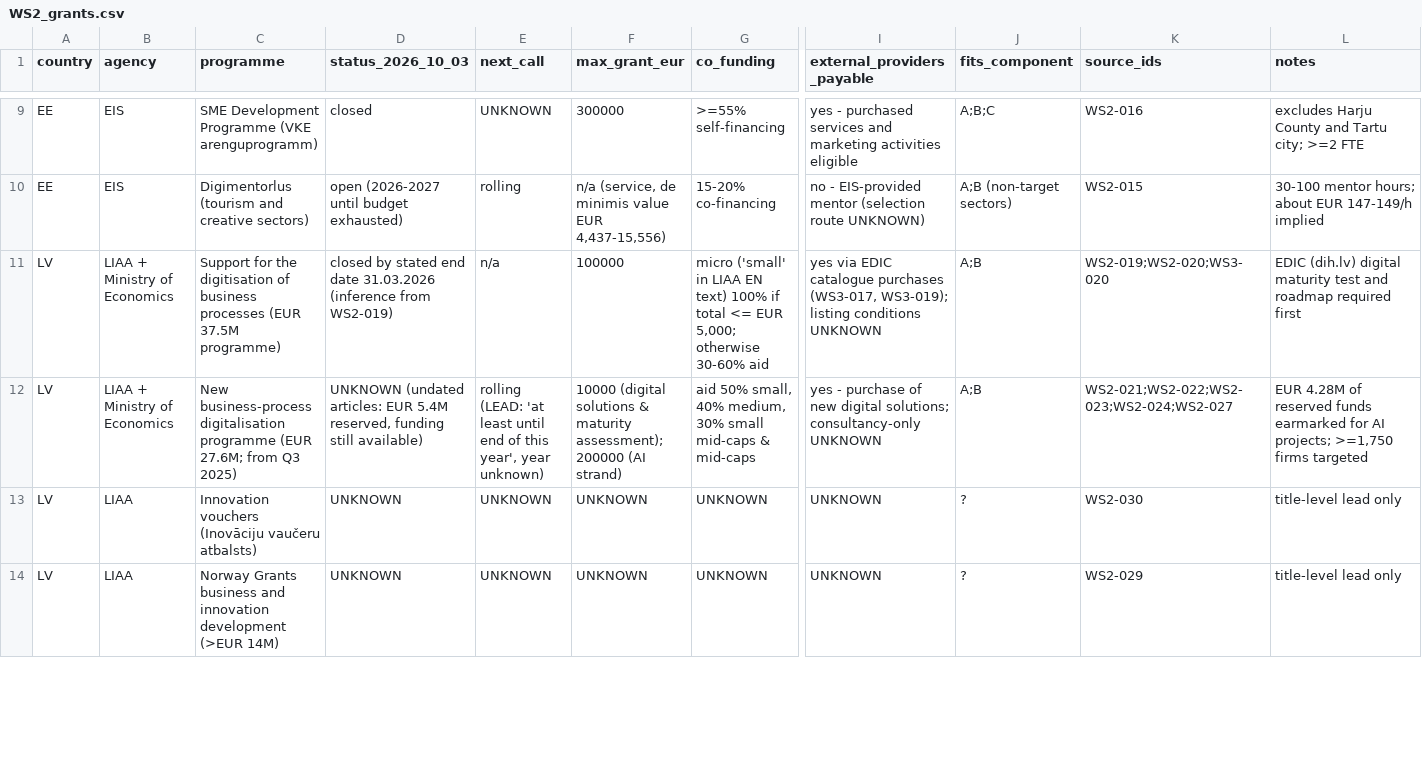
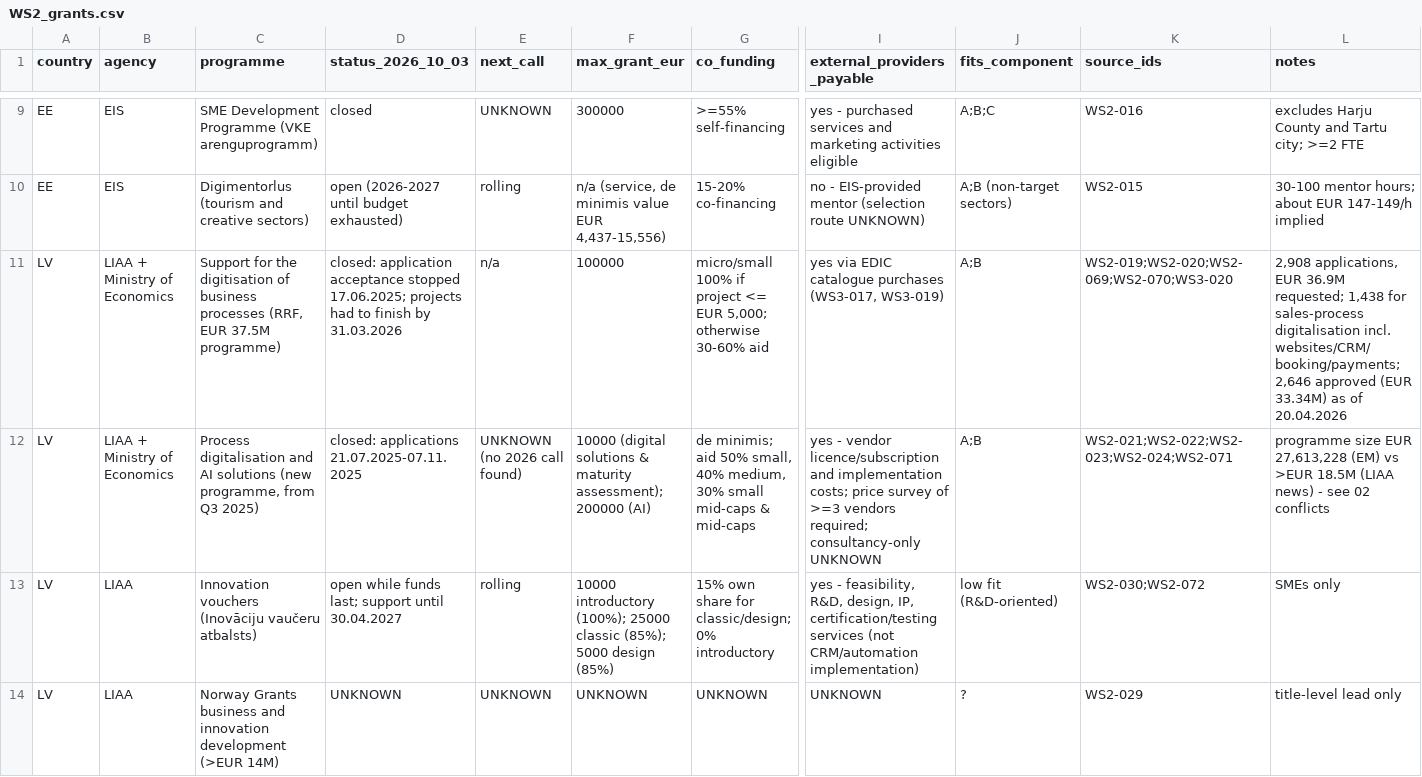
Before and after one commit to dalangauskasrolandas/Claude, a CSV file: research/_work/data/WS2_grants.csv, drawn as a sheet; only a part is shown, gaps mark what is left out; the diff covers the shown part only; the diff names each change by its address in the sheet, - before the commit and + after, or states it on an @@ line.

```diff
--- a/research/_work/data/WS2_grants.csv
+++ b/research/_work/data/WS2_grants.csv
-C11 (programme): …business processes (EUR 37.5M programme)
+C11 (programme): …business processes (RRF, EUR 37.5M programme)
-D11 (status_2026_10_03): closed by stated end date 31.03.2026 (inference from WS2-019)
+D11 (status_2026_10_03): closed: application acceptance stopped 17.06.2025; projects had to finish by 31.03.2026
-G11 (co_funding): micro ('small' in LIAA EN text) 100% if total <= EUR…
+G11 (co_funding): micro/small 100% if project <= EUR…
-I11 (external_providers_payable): …purchases (WS3-017, WS3-019); listing conditions UNKNOWN
+I11 (external_providers_payable): …purchases (WS3-017, WS3-019)
-K11 (source_ids): WS2-019;WS2-020;WS3-020
+K11 (source_ids): WS2-019;WS2-020;WS2-069;WS2-070;WS3-020
-L11 (notes): EDIC (dih.lv) digital maturity test and roadmap required first
+L11 (notes): 2,908 applications, EUR 36.9M requested; 1,438 for sales-process digitalisation incl. websites/CRM/booking/payments; 2,646 approved (EUR 33.34M) as of 20.04.2026
-C12 (programme): New business-process digitalisation programme (EUR 27.6M; from Q3…
+C12 (programme): Process digitalisation and AI solutions (new programme, from Q3…
-D12 (status_2026_10_03): UNKNOWN (undated articles: EUR 5.4M reserved, funding still available)
+D12 (status_2026_10_03): closed: applications 21.07.2025-07.11.2025
-E12 (next_call): rolling (LEAD: 'at least until end of this year', year unknown)
+E12 (next_call): UNKNOWN (no 2026 call found)
-F12 (max_grant_eur): …assessment); 200000 (AI strand)
+F12 (max_grant_eur): …assessment); 200000 (AI)
-G12 (co_funding): aid 50%…
+G12 (co_funding): de minimis; aid 50%…
-I12 (external_providers_payable): yes - purchase of new digital solutions; consultancy-only UNKNOWN
+I12 (external_providers_payable): yes - vendor licence/subscription and implementation costs; price survey of >=3 vendors required; consultancy-only UNKNOWN
-K12 (source_ids): WS2-021;WS2-022;WS2-023;WS2-024;WS2-027
+K12 (source_ids): WS2-021;WS2-022;WS2-023;WS2-024;WS2-071
-L12 (notes): EUR 4.28M of reserved funds earmarked for AI projects; >=1,750 firms targeted
+L12 (notes): programme size EUR 27,613,228 (EM) vs >EUR 18.5M (LIAA news) - see 02 conflicts
-D13 (status_2026_10_03): UNKNOWN
+D13 (status_2026_10_03): open while funds last; support until 30.04.2027
-E13 (next_call): UNKNOWN
+E13 (next_call): rolling
-F13 (max_grant_eur): UNKNOWN
+F13 (max_grant_eur): 10000 introductory (100%); 25000 classic (85%); 5000 design (85%)
-G13 (co_funding): UNKNOWN
+G13 (co_funding): 15% own share for classic/design; 0% introductory
-I13 (external_providers_payable): UNKNOWN
+I13 (external_providers_payable): yes - feasibility, R&D, design, IP, certification/testing services (not CRM/automation implementation)
-J13 (fits_component): ?
+J13 (fits_component): low fit (R&D-oriented)
-K13 (source_ids): WS2-030
+K13 (source_ids): WS2-030;WS2-072
-L13 (notes): title-level lead only
+L13 (notes): SMEs only
```
Also changed, not shown: 9 added rows, 1 removed row and 4 edited cells elsewhere in this file, 6 other files.
